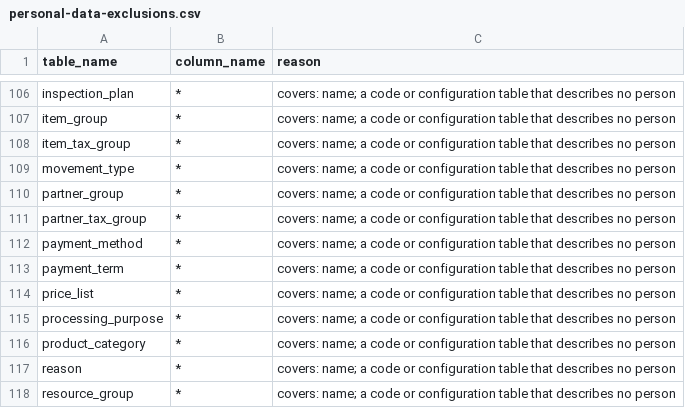
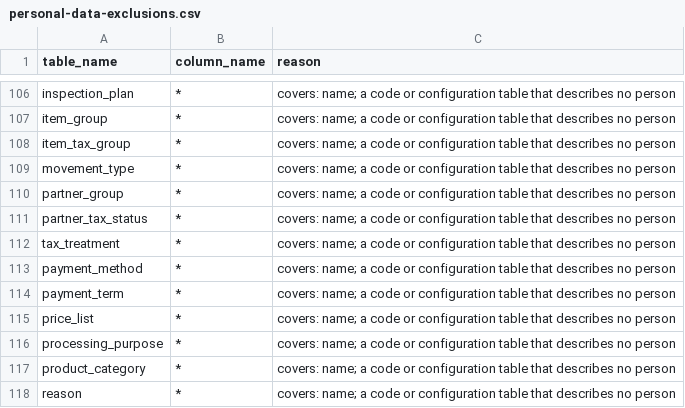
Before and after one commit to AnGaudium/ERPMe, a CSV file: docs/catalogs/personal-data-exclusions.csv, drawn as a sheet; only a part is shown, gaps mark what is left out; the shorter side is filled out with more unchanged rows.

```diff
--- a/docs/catalogs/personal-data-exclusions.csv
+++ b/docs/catalogs/personal-data-exclusions.csv
@@ -110,3 +110,4 @@ movement_type,*,covers: name; a code or configuration table that describes no pe
 partner_group,*,covers: name; a code or configuration table that describes no person
-partner_tax_group,*,covers: name; a code or configuration table that describes no person
+partner_tax_status,*,covers: name; a code or configuration table that describes no person
+tax_treatment,*,covers: name; a code or configuration table that describes no person
 payment_method,*,covers: name; a code or configuration table that describes no person
```
Also changed, not shown: docs/catalogs/invariants.csv, docs/catalogs/settings.csv, 28 other files.
